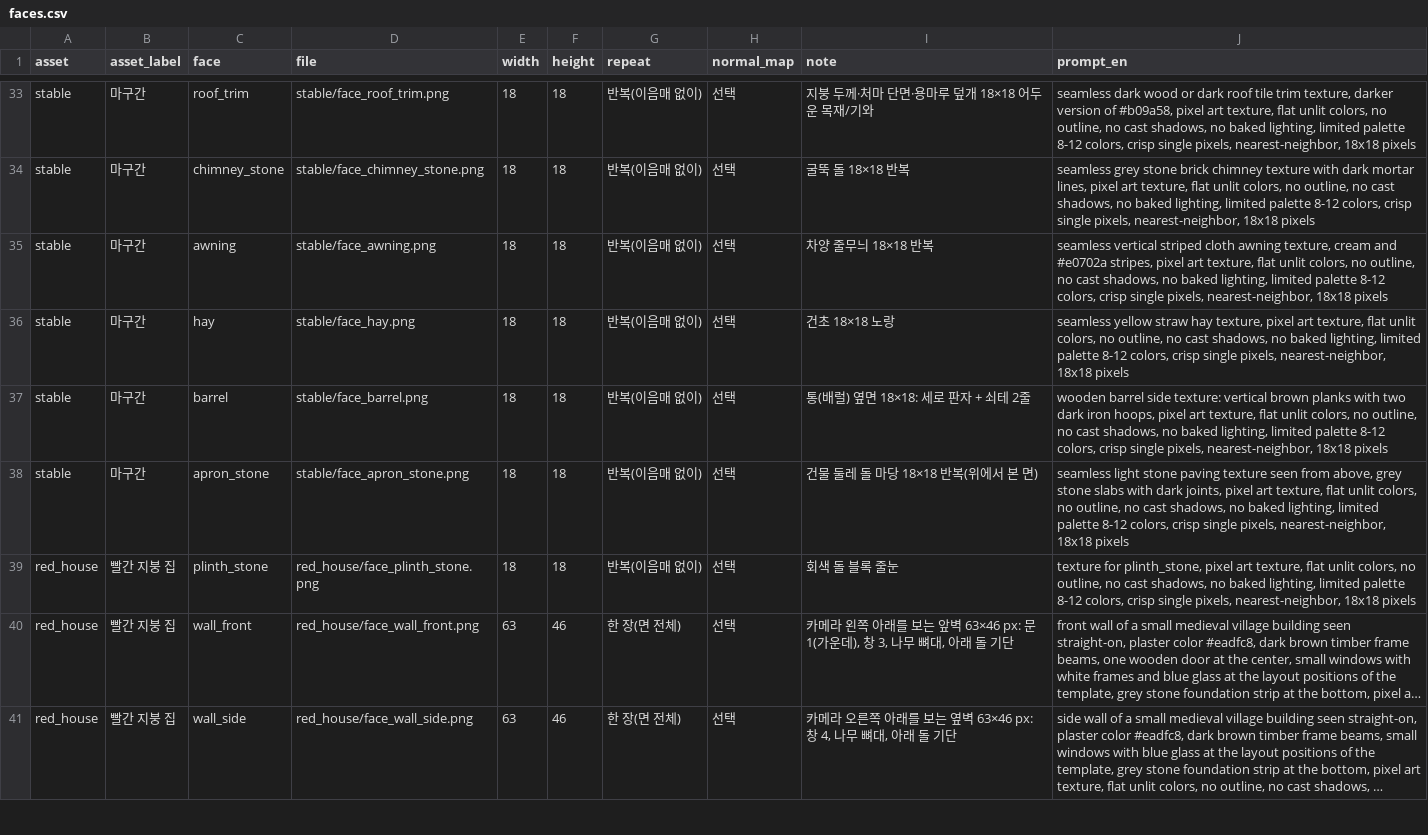
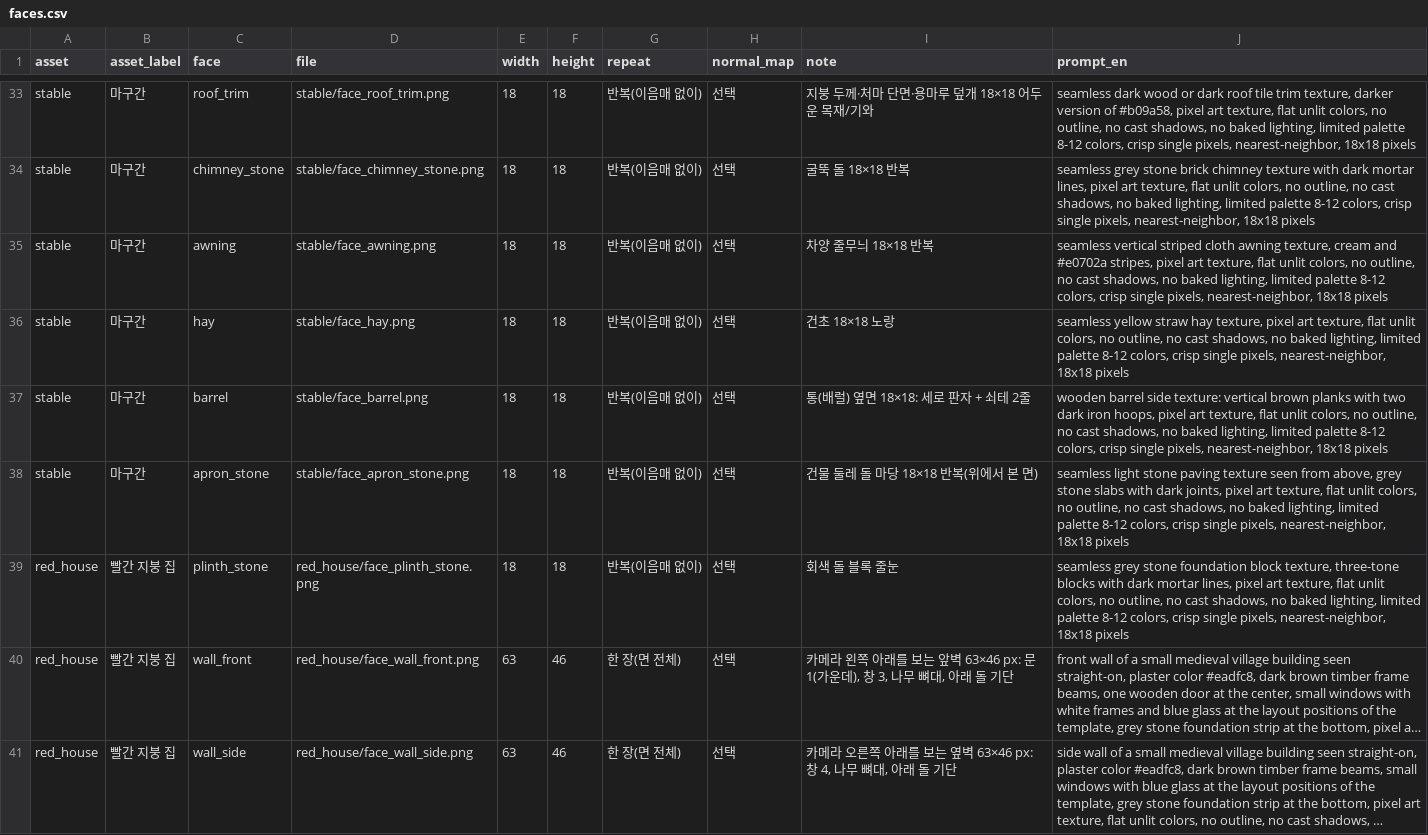
Before and after one commit to mayjohn66-cmd/project222, a CSV file: docs/drafts/art_requests/faces.csv, drawn as a sheet; only a part is shown, gaps mark what is left out; long unchanged cells end in …; the diff covers the shown part only; the diff names each change by its address in the sheet, - before the commit and + after, or states it on an @@ line.

```diff
--- a/docs/drafts/art_requests/faces.csv
+++ b/docs/drafts/art_requests/faces.csv
-J39 (prompt_en): texture for plinth_stone, pixel art…
+J39 (prompt_en): seamless grey stone foundation block texture, three-tone blocks with dark mortar lines, pixel art…
```
Also changed, not shown: 12 edited cells elsewhere in this file, 4 other files.
